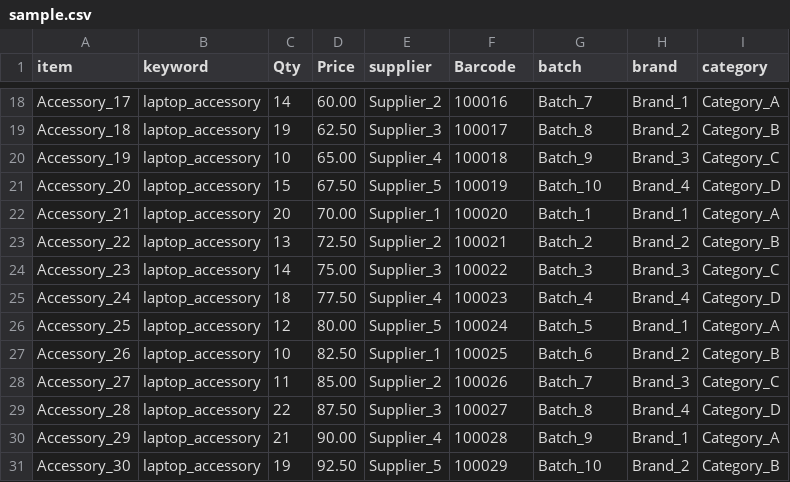
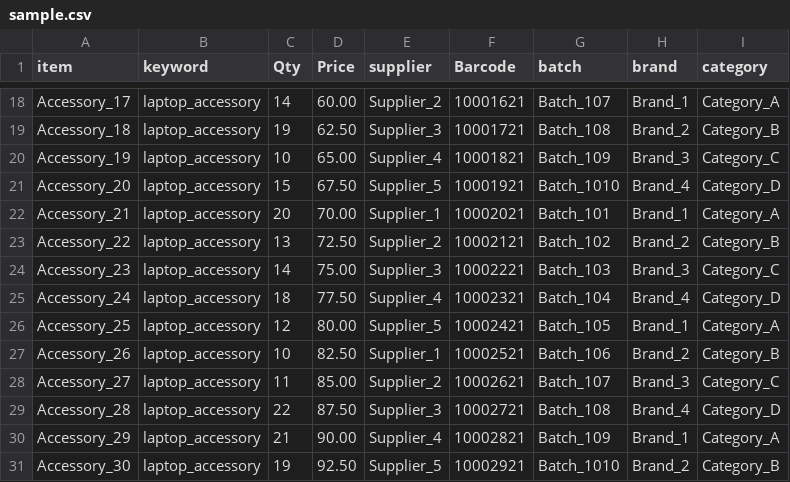
Before and after one commit to ChristianAzulL/IMS, a CSV file: sample.csv, drawn as a sheet; only a part is shown, gaps mark what is left out; the diff covers the shown part only; the diff names each change by its address in the sheet, - before the commit and + after, or states it on an @@ line.

```diff
--- a/sample.csv
+++ b/sample.csv
-F18 (Barcode): 100016
+F18 (Barcode): 10001621
-G18 (batch): Batch_7
+G18 (batch): Batch_107
-F19 (Barcode): 100017
+F19 (Barcode): 10001721
-G19 (batch): Batch_8
+G19 (batch): Batch_108
-F20 (Barcode): 100018
+F20 (Barcode): 10001821
-G20 (batch): Batch_9
+G20 (batch): Batch_109
-F21 (Barcode): 100019
+F21 (Barcode): 10001921
-G21 (batch): Batch_10
+G21 (batch): Batch_1010
-F22 (Barcode): 100020
+F22 (Barcode): 10002021
-G22 (batch): Batch_1
+G22 (batch): Batch_101
-F23 (Barcode): 100021
+F23 (Barcode): 10002121
-G23 (batch): Batch_2
+G23 (batch): Batch_102
-F24 (Barcode): 100022
+F24 (Barcode): 10002221
-G24 (batch): Batch_3
+G24 (batch): Batch_103
-F25 (Barcode): 100023
+F25 (Barcode): 10002321
-G25 (batch): Batch_4
+G25 (batch): Batch_104
-F26 (Barcode): 100024
+F26 (Barcode): 10002421
-G26 (batch): Batch_5
+G26 (batch): Batch_105
-F27 (Barcode): 100025
+F27 (Barcode): 10002521
-G27 (batch): Batch_6
+G27 (batch): Batch_106
-F28 (Barcode): 100026
+F28 (Barcode): 10002621
-G28 (batch): Batch_7
+G28 (batch): Batch_107
-F29 (Barcode): 100027
+F29 (Barcode): 10002721
-G29 (batch): Batch_8
+G29 (batch): Batch_108
-F30 (Barcode): 100028
+F30 (Barcode): 10002821
-G30 (batch): Batch_9
+G30 (batch): Batch_109
-F31 (Barcode): 100029
+F31 (Barcode): 10002921
-G31 (batch): Batch_10
+G31 (batch): Batch_1010
```
Also changed, not shown: 32 edited cells elsewhere in this file, 4 other files.
